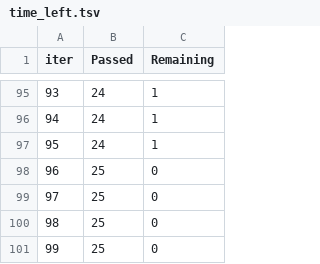
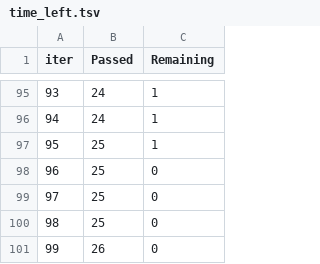
Before and after one commit to zutarich/ML_Deployment, a TSV file: catboost_info/time_left.tsv, drawn as a sheet; only a part is shown, gaps mark what is left out; the diff covers the shown part only; the diff names each change by its address in the sheet, - before the commit and + after, or states it on an @@ line.

```diff
--- a/catboost_info/time_left.tsv
+++ b/catboost_info/time_left.tsv
-B97 (Passed): 24
+B97 (Passed): 25
-B101 (Passed): 25
+B101 (Passed): 26
```
Also changed, not shown: 9 added rows, 9 removed rows, 6 edited cells and row numbers in column A elsewhere in this file, 9 other files.
